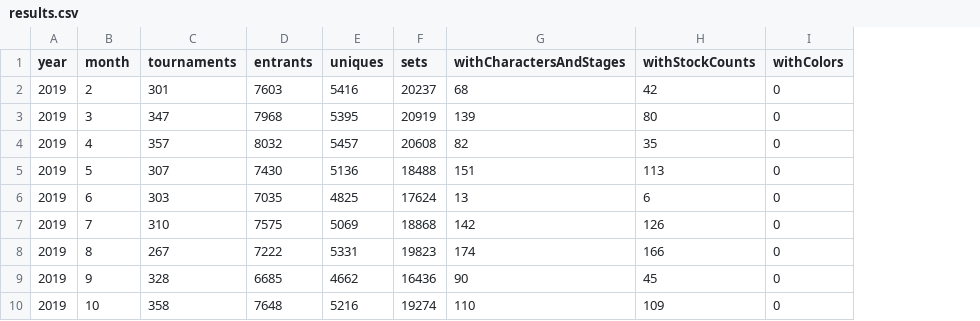
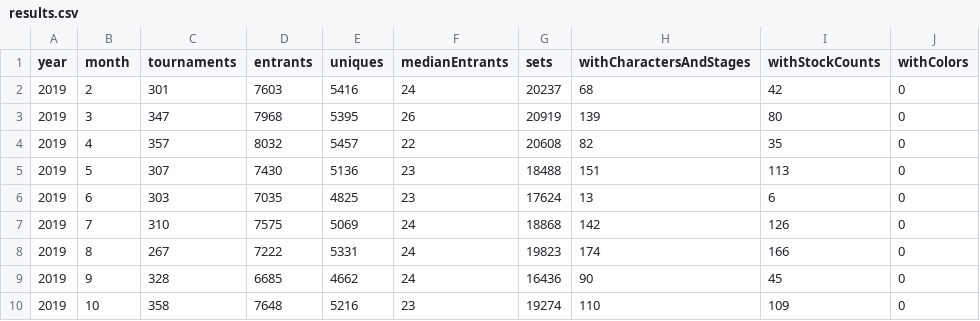
Before and after one commit to jmlee337/sgg-set-counter, a CSV file: results.csv, drawn as a sheet; only a part is shown; the diff names each change by its address in the sheet, - before the commit and + after, or states it on an @@ line.

Commit message:
reprocess + median entrants

```diff
--- a/results.csv
+++ b/results.csv
+column F (medianEntrants), rows 2-10: 24 | 26 | 22 | 23 | 23 | 24 | 24 | 24 | 23
```
Also changed, not shown: 2 other files.
